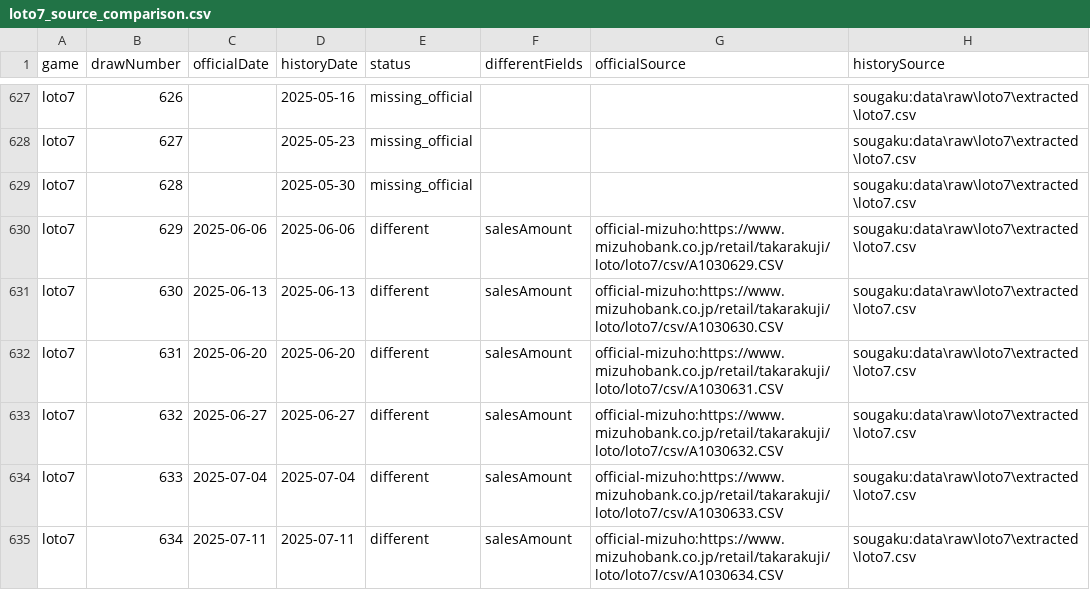
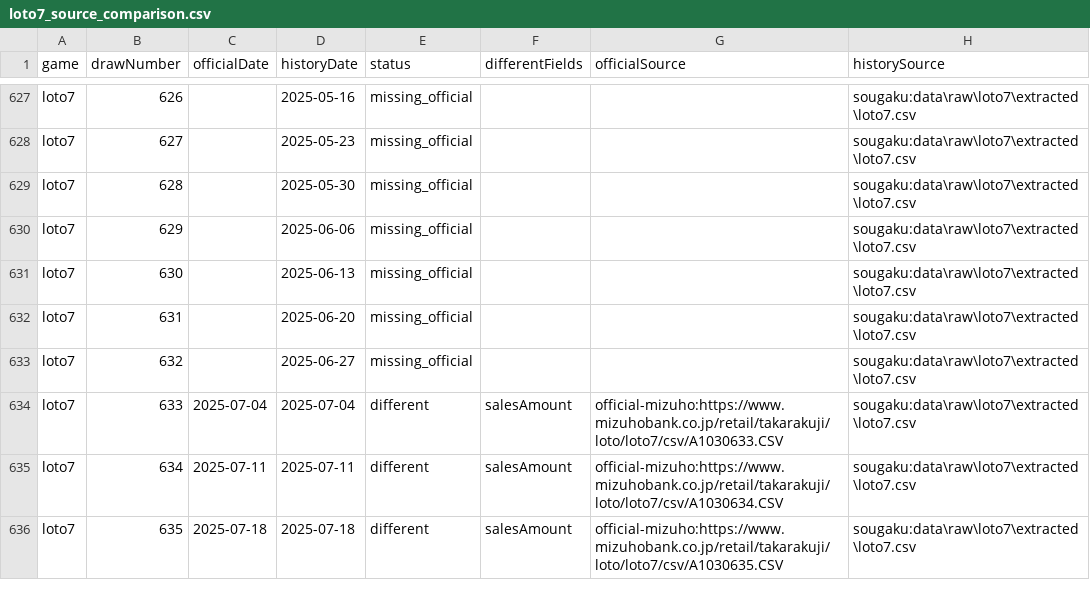
Before and after one commit to wakanaaargajagk633674/lotoloto, a CSV file: data/quality/loto7_source_comparison.csv, drawn as a sheet; only a part is shown, gaps mark what is left out; the shorter side is filled out with more unchanged rows.

```diff
--- a/data/quality/loto7_source_comparison.csv
+++ b/data/quality/loto7_source_comparison.csv
@@ -629,6 +629,6 @@ game,drawNumber,officialDate,historyDate,status,differentFields,officialSource,h
 "loto7","628","","2025-05-30","missing_official","","","sougaku:data\raw\loto7\extracted\loto7.csv"
-"loto7","629","2025-06-06","2025-06-06","different","salesAmount","official-mizuho:https://www.mizuhobank.co.jp/retail/takarakuji/loto/loto7/csv/A1030629.CSV","sougaku:data\raw\loto7\extracted\loto7.csv"
-"loto7","630","2025-06-13","2025-06-13","different","salesAmount","official-mizuho:https://www.mizuhobank.co.jp/retail/takarakuji/loto/loto7/csv/A1030630.CSV","sougaku:data\raw\loto7\extracted\loto7.csv"
-"loto7","631","2025-06-20","2025-06-20","different","salesAmount","official-mizuho:https://www.mizuhobank.co.jp/retail/takarakuji/loto/loto7/csv/A1030631.CSV","sougaku:data\raw\loto7\extracted\loto7.csv"
-"loto7","632","2025-06-27","2025-06-27","different","salesAmount","official-mizuho:https://www.mizuhobank.co.jp/retail/takarakuji/loto/loto7/csv/A1030632.CSV","sougaku:data\raw\loto7\extracted\loto7.csv"
+"loto7","629","","2025-06-06","missing_official","","","sougaku:data\raw\loto7\extracted\loto7.csv"
+"loto7","630","","2025-06-13","missing_official","","","sougaku:data\raw\loto7\extracted\loto7.csv"
+"loto7","631","","2025-06-20","missing_official","","","sougaku:data\raw\loto7\extracted\loto7.csv"
+"loto7","632","","2025-06-27","missing_official","","","sougaku:data\raw\loto7\extracted\loto7.csv"
 "loto7","633","2025-07-04","2025-07-04","different","salesAmount","official-mizuho:https://www.mizuhobank.co.jp/retail/takarakuji/loto/loto7/csv/A1030633.CSV","sougaku:data\raw\loto7\extracted\loto7.csv"
```
Also changed, not shown: data/analysis/loto6_prize_tiers.csv, data/processed/loto6_draws.csv, 39 other files.
